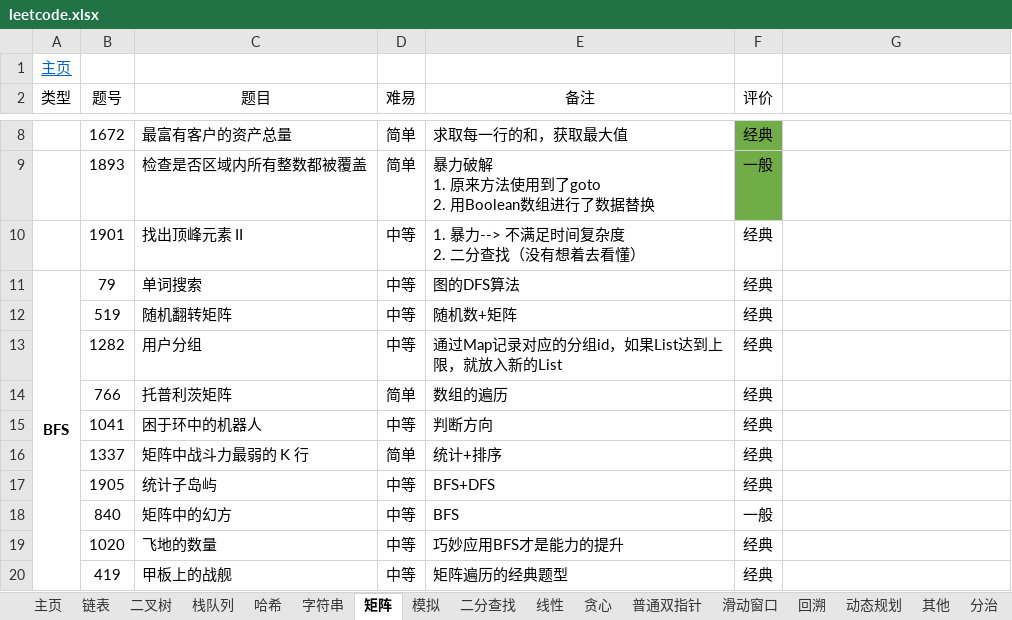
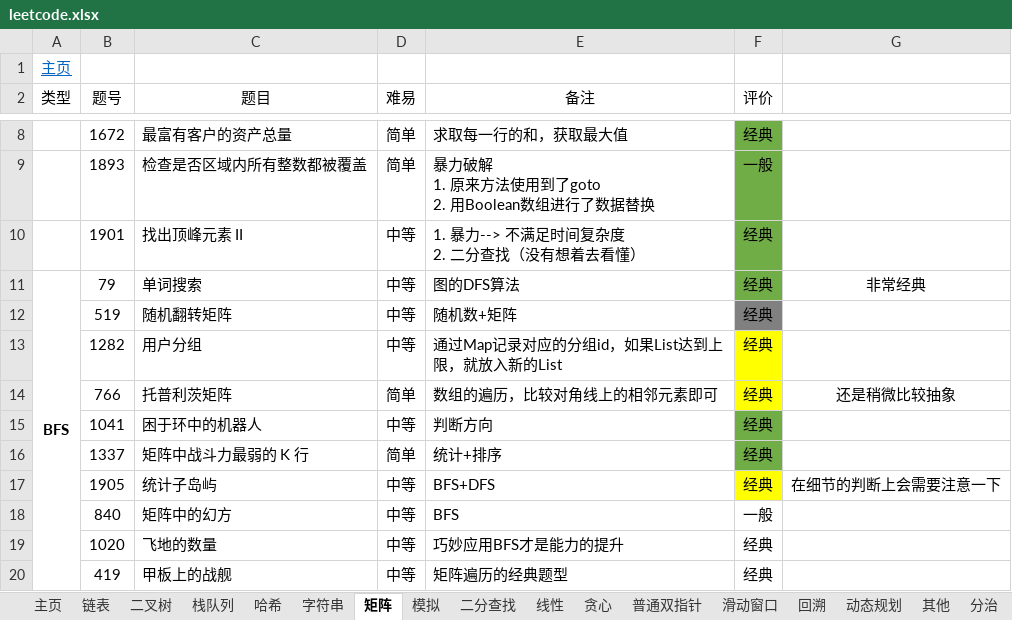
Before and after one commit to krest32/leetcode-record, an Excel workbook: leetcode/1. statistics/leetcode.xlsx, sheet 矩阵, drawn as a sheet; only a part is shown, gaps mark what is left out; values as stored, in another font and other column widths than the file's, no borders; the diff names each change by its address in the sheet, - before the commit and + after, or states it on an @@ line.

```diff
--- a/leetcode/1. statistics/leetcode.xlsx (sheet 矩阵)
+++ b/leetcode/1. statistics/leetcode.xlsx (sheet 矩阵)
-F10:F11 fill: none
+F10:F11 fill: #70AD47
-G11: (empty)
+G11: 非常经典
-F12 fill: none
+F12 fill: #808080
-F13:F14 fill: none
+F13:F14 fill: #FFFF00
-E14 (备注): 数组的遍历
+E14 (备注): 数组的遍历，比较对角线上的相邻元素即可
-G14: (empty)
+G14: 还是稍微比较抽象
-F15:F16 fill: none
+F15:F16 fill: #70AD47
-F17 fill: none
+F17 fill: #FFFF00
-G17: (empty)
+G17: 在细节的判断上会需要注意一下
```
Also changed, not shown: 4 other files.
